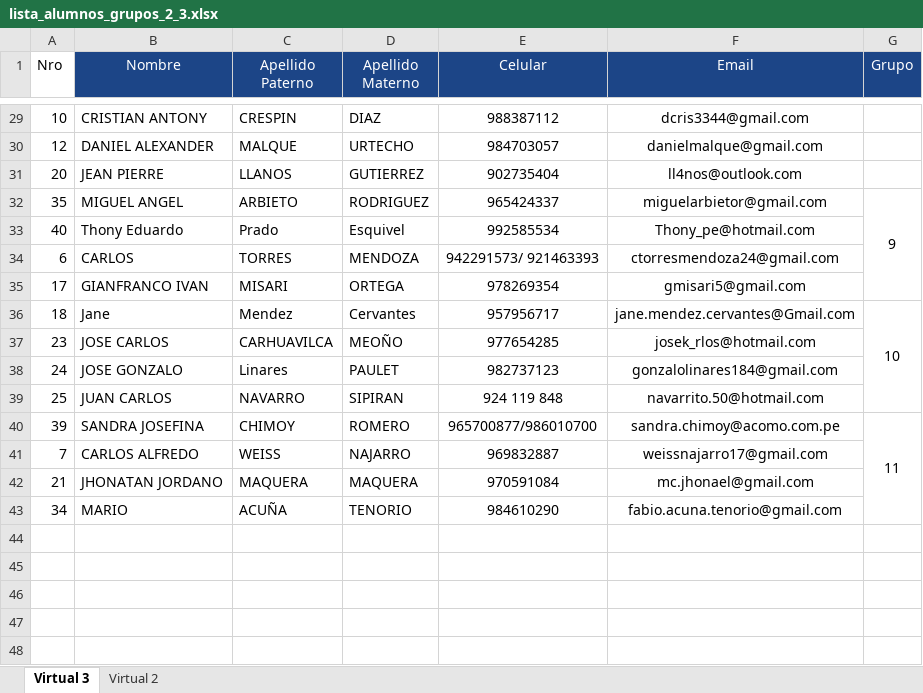
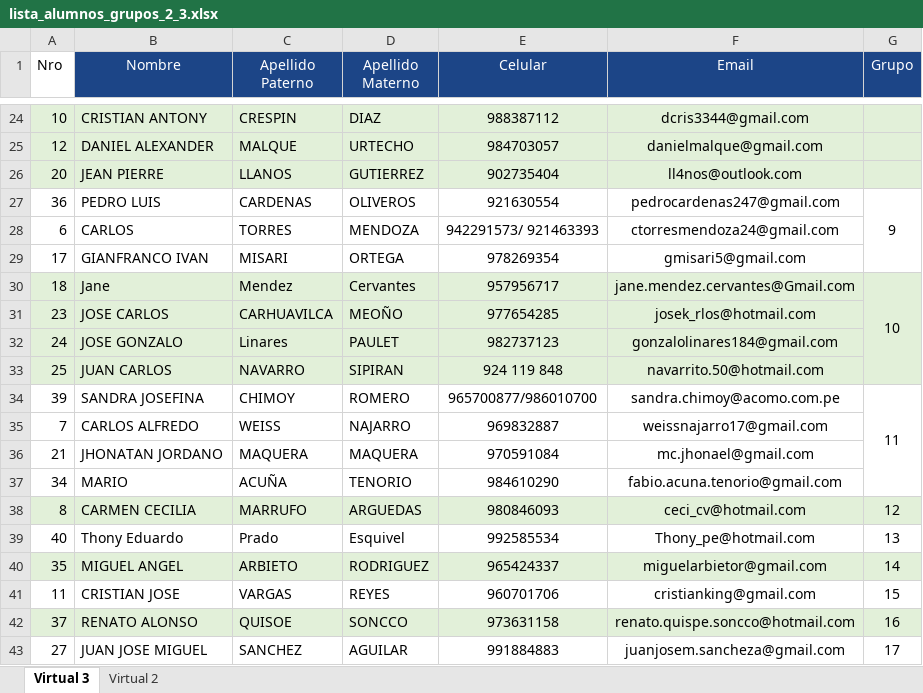
Before and after one commit to jorgegarba/codigo-virtual-3, an Excel workbook: lista_alumnos_grupos_2_3.xlsx, sheet Virtual 3, drawn as a sheet; only a part is shown, gaps mark what is left out; values as stored, in another font and other column widths than the file's, no borders; removed rows and columns are numbered as before the commit, all else as after; the diff covers the shown part only; the diff names each change by its address in the sheet, - before the commit and + after, or states it on an @@ line.

```diff
--- a/lista_alumnos_grupos_2_3.xlsx (sheet Virtual 3)
+++ b/lista_alumnos_grupos_2_3.xlsx (sheet Virtual 3)
-A24:G26 fill: none
+A24:G26 fill: #E2F0D9
-row 32: 35 | MIGUEL ANGEL | ARBIETO | RODRIGUEZ | 965424337 | miguelarbietor@gmail.com | 9
-row 33: 40 | Thony Eduardo | Prado | Esquivel | 992585534 | Thony_pe@hotmail.com
+row 27: 36 | PEDRO LUIS | CARDENAS | OLIVEROS | 921630554 | pedrocardenas247@gmail.com | 9
-A30:G33 fill: none
+A30:G33 fill: #E2F0D9
+row 38: 8 | CARMEN CECILIA | MARRUFO | ARGUEDAS | 980846093 | ceci_cv@hotmail.com | 12
+row 39: 40 | Thony Eduardo | Prado | Esquivel | 992585534 | Thony_pe@hotmail.com | 13
+row 40: 35 | MIGUEL ANGEL | ARBIETO | RODRIGUEZ | 965424337 | miguelarbietor@gmail.com | 14
+row 41: 11 | CRISTIAN JOSE | VARGAS | REYES | 960701706 | cristianking@gmail.com | 15
+row 42: 37 | RENATO ALONSO | QUISOE | SONCCO | 973631158 | renato.quispe.soncco@hotmail.com | 16
+row 43: 27 | JUAN JOSE MIGUEL | SANCHEZ | AGUILAR | 991884883 | juanjosem.sancheza@gmail.com | 17
```
Also changed, not shown: 5 removed rows, 1 edited cell and cell formats elsewhere in this sheet, sheet Virtual 2, 5 other files.
